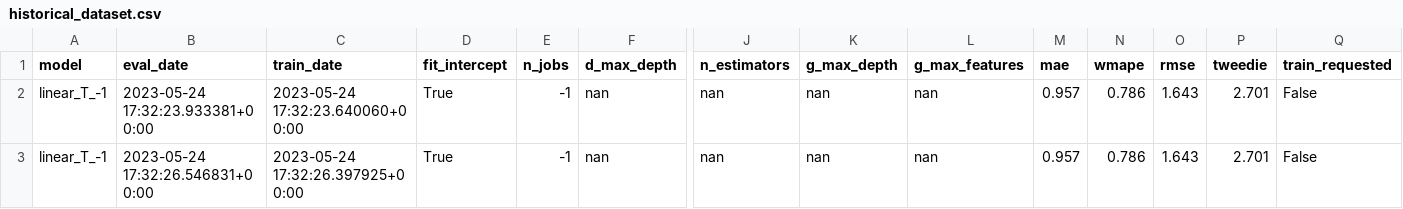
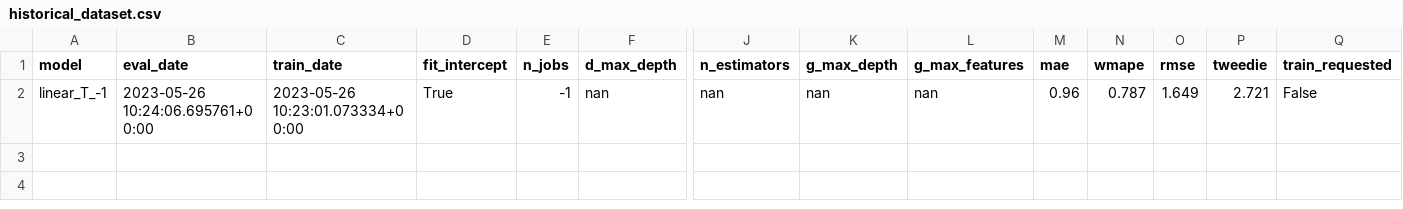
Before and after one commit to iAguila98/mlops, a CSV file: MLOps_Airflow/shared_volume/data/historical_dataset.csv, drawn as a sheet; only a part is shown, gaps mark what is left out; rows hold the shown columns only; the diff names each change by its address in the sheet, - before the commit and + after, or states it on an @@ line.

Commit message:
Adding ite_id feature in preprocessed dataset

```diff
--- a/MLOps_Airflow/shared_volume/data/historical_dataset.csv
+++ b/MLOps_Airflow/shared_volume/data/historical_dataset.csv
-B2 (eval_date): 2023-05-24 17:32:23.933381+00:00
+B2 (eval_date): 2023-05-26 10:24:06.695761+00:00
-C2 (train_date): 2023-05-24 17:32:23.640060+00:00
+C2 (train_date): 2023-05-26 10:23:01.073334+00:00
-M2 (mae): 0.957
+M2 (mae): 0.96
-N2 (wmape): 0.786
+N2 (wmape): 0.787
-O2 (rmse): 1.643
+O2 (rmse): 1.649
-P2 (tweedie): 2.701
+P2 (tweedie): 2.721
-row 3: linear_T_-1 | 2023-05-24 17:32:26.546831+00:00 | 2023-05-24 17:32:26.397925+00:00 | True | -1 | nan | nan | nan | nan | 0.957 | 0.786 | 1.643 | 2.701 | False
```
Also changed, not shown: MLOps_Airflow/shared_volume/data/batch_data.csv, 2 other files.
